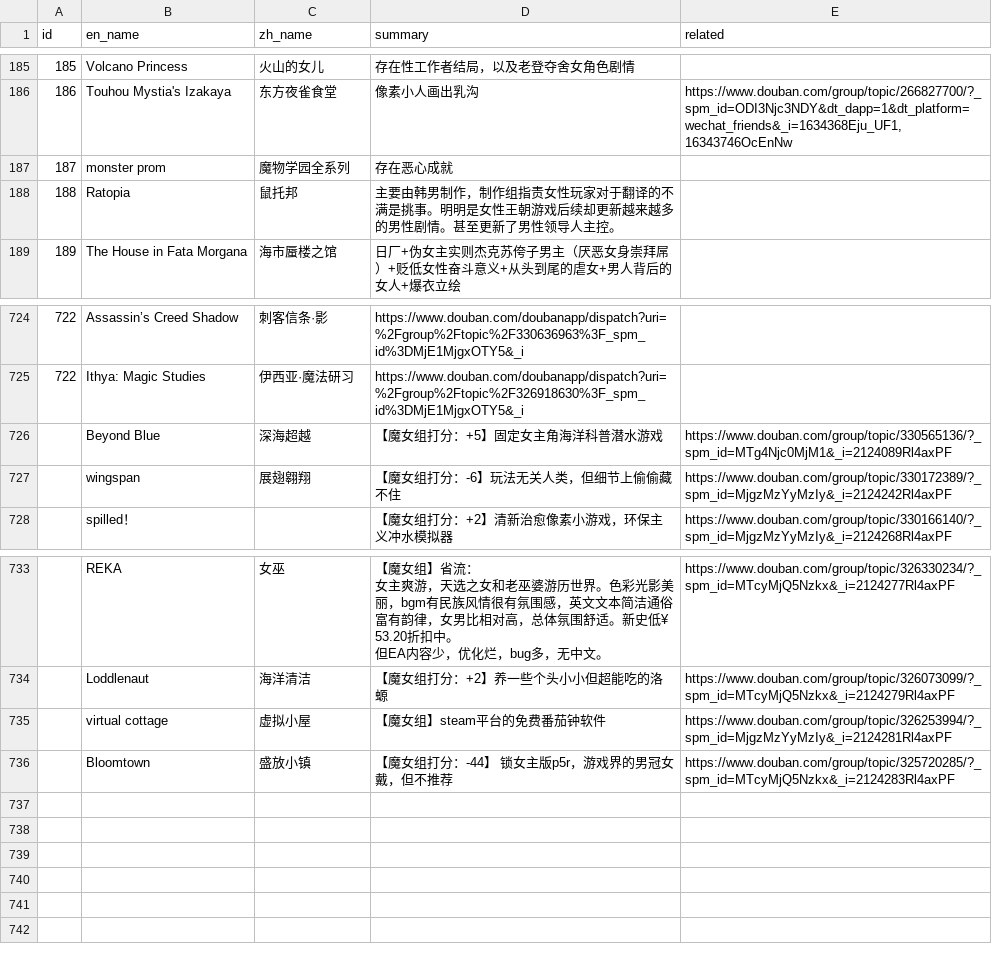
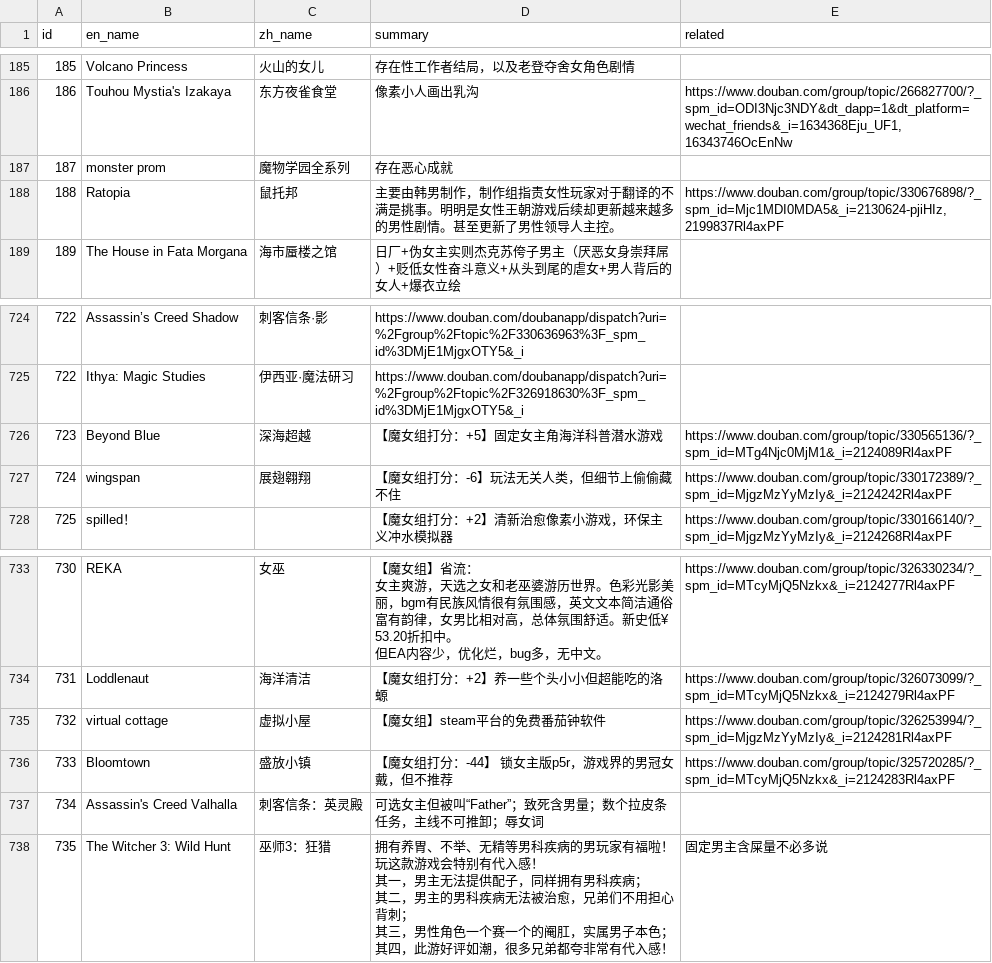
Before and after one commit to Baimu7777/fm_database, a CSV file: data.csv, drawn as a sheet; only a part is shown, gaps mark what is left out; ↵ is a line break in a cell; the diff names each change by its address in the sheet, - before the commit and + after, or states it on an @@ line.

Commit message:
Update data.csv

```diff
--- a/data.csv
+++ b/data.csv
-E188 (related): (empty)
+E188 (related): https://www.douban.com/group/topic/330676898/?_spm_id=Mjc1MDI0MDA5&_i=2130624-pjiHIz,2199837Rl4axPF
@@ column A (id) renumbered between rows 726 and 736 @@
+row 737: 734 | Assassin's Creed Valhalla | 刺客信条：英灵殿 | 可选女主但被叫“Father”；致死含男量；数个拉皮条任务，主线不可推卸；辱女词
+row 738: 735 | The Witcher 3: Wild Hunt | 巫师3：狂猎 | 拥有养胃、不举、无精等男科疾病的男玩家有福啦！玩这款游戏会特别有代入感！ ↵ 其一，男主无法提供配子，同样拥有男科疾病； ↵ 其二，男主的男科疾病无法被治愈，兄弟们不用担心背刺； ↵ 其三，男性角色一个赛一个的阉肛，实属男子本色； ↵ 其四，此游好评如潮，很多兄弟都夸非常有代入感！ | 固定男主含屎量不必多说
```
